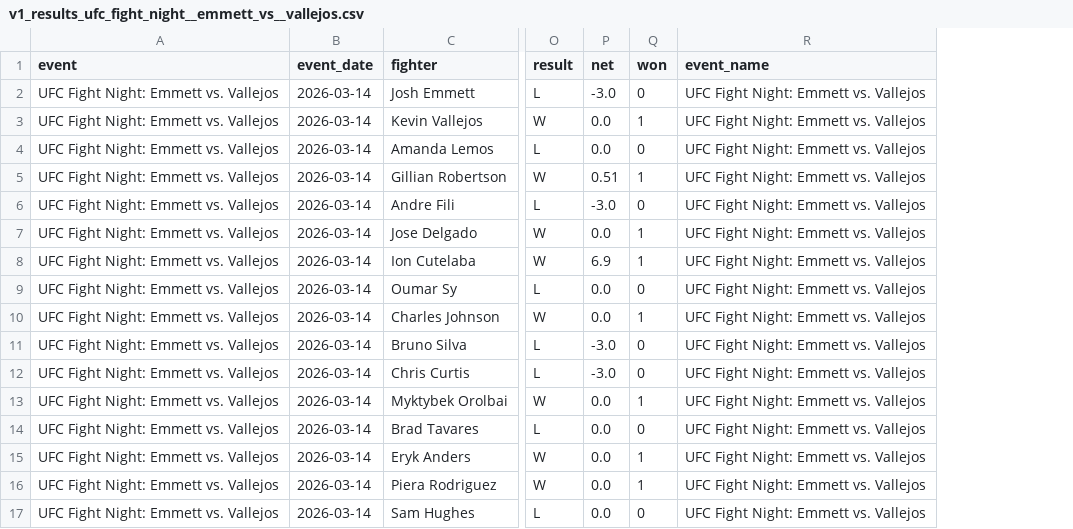
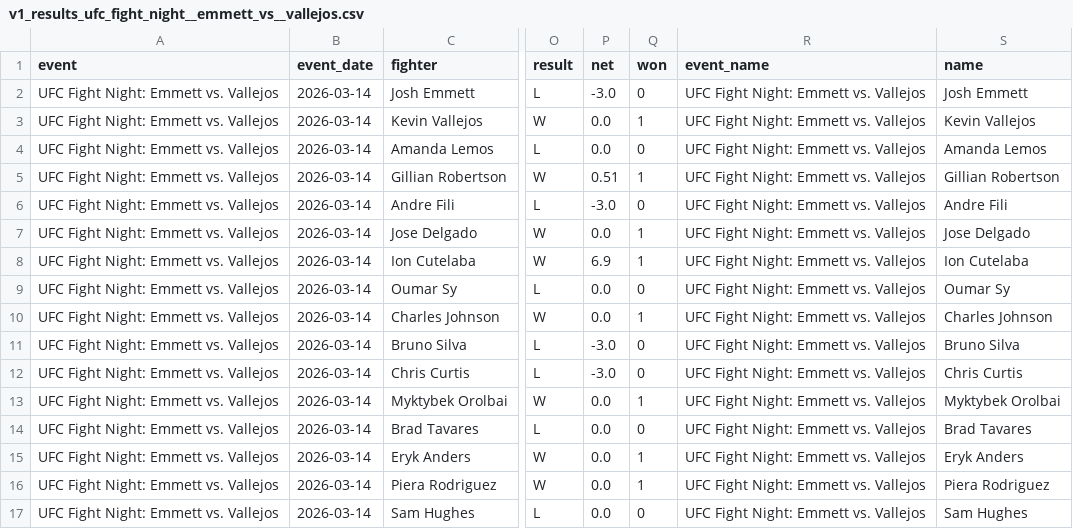
Before and after one commit to zwinship/UFC_Model, a CSV file: results/v1_results_ufc_fight_night__emmett_vs__vallejos.csv, drawn as a sheet; only a part is shown, gaps mark what is left out; the diff names each change by its address in the sheet, - before the commit and + after, or states it on an @@ line.

Commit message:
feat: V1 results — UFC Fight Night: Emmett vs. Vallejos

```diff
--- a/results/v1_results_ufc_fight_night__emmett_vs__vallejos.csv
+++ b/results/v1_results_ufc_fight_night__emmett_vs__vallejos.csv
+column S (name), rows 2-17: Josh Emmett | Kevin Vallejos | Amanda Lemos | Gillian Robertson | Andre Fili | Jose Delgado | Ion Cutelaba | Oumar Sy | Charles Johnson | Bruno Silva | Chris Curtis | Myktybek Orolbai | Brad Tavares | Eryk Anders | Piera Rodriguez | Sam Hughes
```
